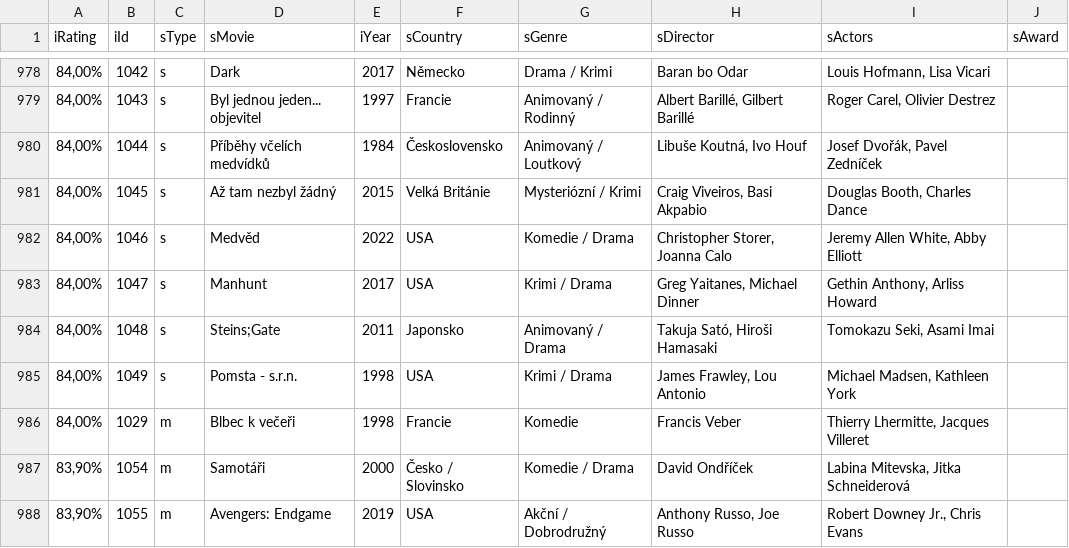
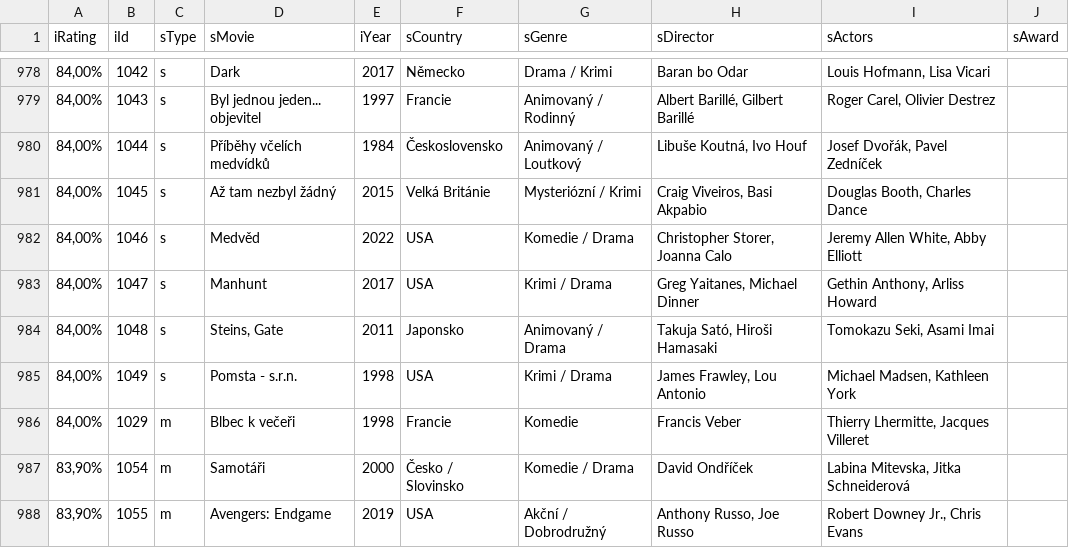
Before and after one commit to jaroslavjerhot/movieNite.online, a CSV file: data/movies.csv, drawn as a sheet; only a part is shown, gaps mark what is left out.

Commit message:
gate opraveno

```diff
--- a/data/movies.csv
+++ b/data/movies.csv
@@ -983,3 +983,3 @@
 84,00%;1047;s;Manhunt;2017;USA;Krimi / Drama;Greg Yaitanes, Michael Dinner;Gethin Anthony, Arliss Howard;
-84,00%;1048;s;"Steins;Gate";2011;Japonsko;Animovaný / Drama;Takuja Sató, Hiroši Hamasaki;Tomokazu Seki, Asami Imai;
+84,00%;1048;s;Steins, Gate;2011;Japonsko;Animovaný / Drama;Takuja Sató, Hiroši Hamasaki;Tomokazu Seki, Asami Imai;
 84,00%;1049;s;Pomsta - s.r.n.;1998;USA;Krimi / Drama;James Frawley, Lou Antonio;Michael Madsen, Kathleen York;
```
